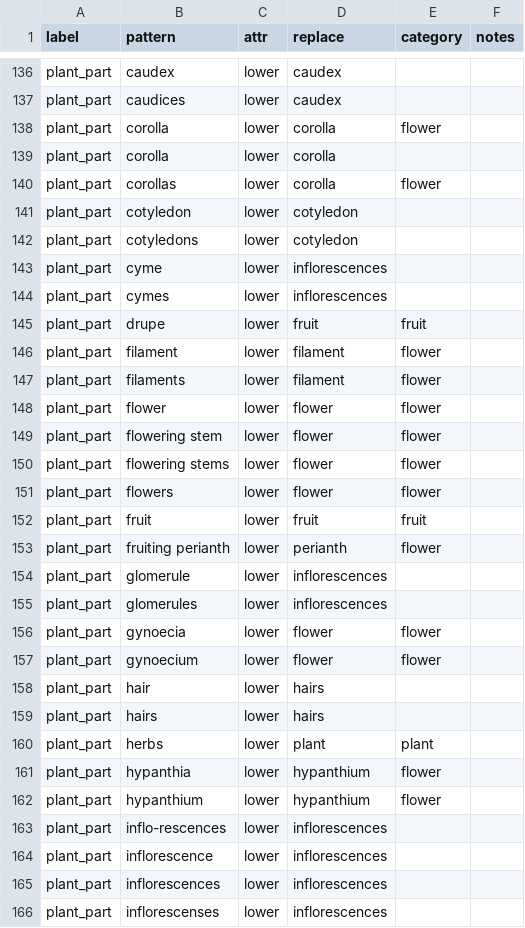
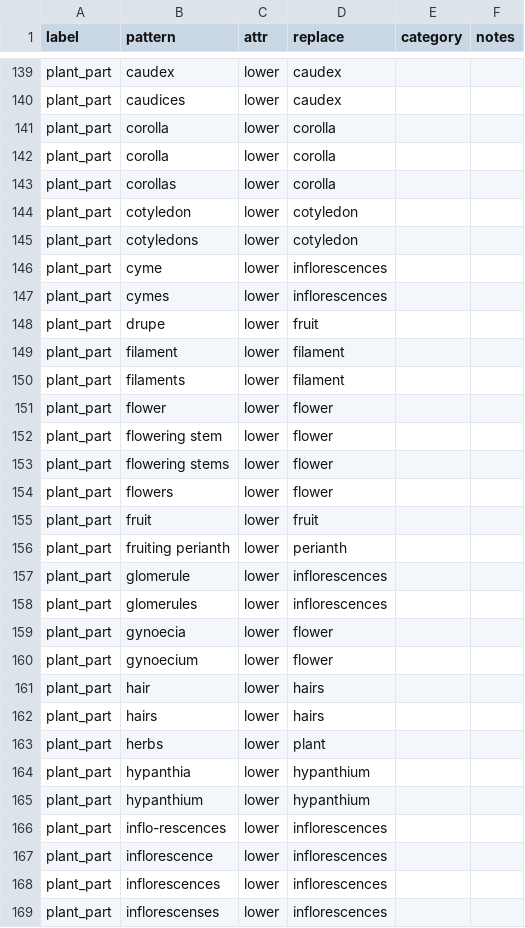
Before and after one commit to rafelafrance/traiter_efloras, a CSV file: data/terms.csv, drawn as a sheet; only a part is shown, gaps mark what is left out; the diff covers the shown part only.

```diff
--- a/data/terms.csv
+++ b/data/terms.csv
@@ -137,5 +140,5 @@ plant_part,caudex,lower,caudex,,
 plant_part,caudices,lower,caudex,,
-plant_part,corolla,lower,corolla,flower,
 plant_part,corolla,lower,corolla,,
-plant_part,corollas,lower,corolla,flower,
+plant_part,corolla,lower,corolla,,
+plant_part,corollas,lower,corolla,,
 plant_part,cotyledon,lower,cotyledon,,
@@ -144,20 +147,20 @@ plant_part,cyme,lower,inflorescences,,
 plant_part,cymes,lower,inflorescences,,
-plant_part,drupe,lower,fruit,fruit,
-plant_part,filament,lower,filament,flower,
-plant_part,filaments,lower,filament,flower,
-plant_part,flower,lower,flower,flower,
-plant_part,flowering stem,lower,flower,flower,
-plant_part,flowering stems,lower,flower,flower,
-plant_part,flowers,lower,flower,flower,
-plant_part,fruit,lower,fruit,fruit,
-plant_part,fruiting perianth,lower,perianth,flower,
+plant_part,drupe,lower,fruit,,
+plant_part,filament,lower,filament,,
+plant_part,filaments,lower,filament,,
+plant_part,flower,lower,flower,,
+plant_part,flowering stem,lower,flower,,
+plant_part,flowering stems,lower,flower,,
+plant_part,flowers,lower,flower,,
+plant_part,fruit,lower,fruit,,
+plant_part,fruiting perianth,lower,perianth,,
 plant_part,glomerule,lower,inflorescences,,
 plant_part,glomerules,lower,inflorescences,,
-plant_part,gynoecia,lower,flower,flower,
-plant_part,gynoecium,lower,flower,flower,
+plant_part,gynoecia,lower,flower,,
+plant_part,gynoecium,lower,flower,,
 plant_part,hair,lower,hairs,,
 plant_part,hairs,lower,hairs,,
-plant_part,herbs,lower,plant,plant,
-plant_part,hypanthia,lower,hypanthium,flower,
-plant_part,hypanthium,lower,hypanthium,flower,
+plant_part,herbs,lower,plant,,
+plant_part,hypanthia,lower,hypanthium,,
+plant_part,hypanthium,lower,hypanthium,,
 plant_part,inflo-rescences,lower,inflorescences,,
```
Also changed, not shown: 5 added rows, 1 removed row and 61 edited cells elsewhere in this file, 11 other files.
